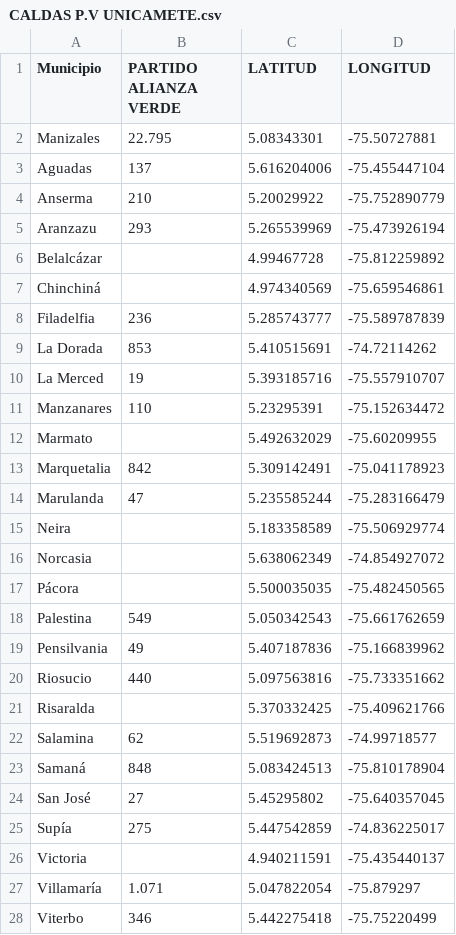
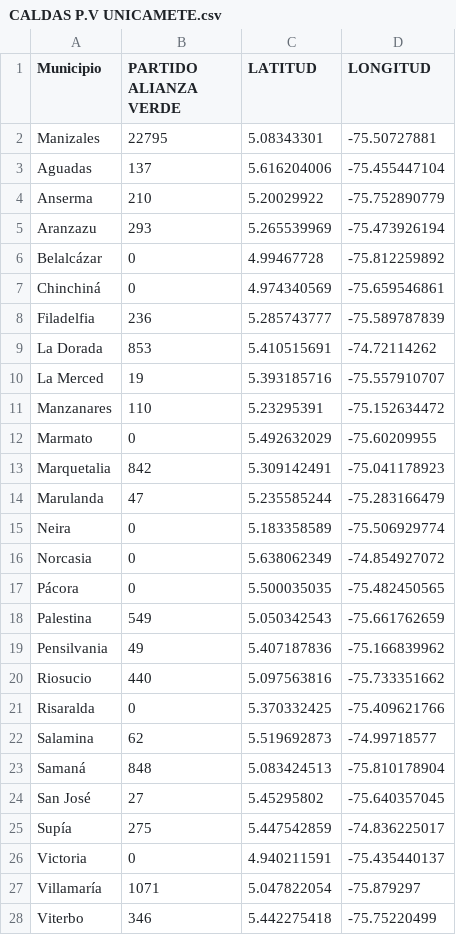
Before and after one commit to juanpablotrejos/Proyectos_varios, a CSV file: CALDAS P.V UNICAMETE.csv, drawn as a sheet.

Commit message:
Update CALDAS P.V UNICAMETE.csv

```diff
--- a/CALDAS P.V UNICAMETE.csv
+++ b/CALDAS P.V UNICAMETE.csv
@@ -1,3 +1,3 @@
 Municipio ,PARTIDO ALIANZA VERDE,LATITUD,LONGITUD
-Manizales, 22.795 ,5.08343301,-75.50727881
+Manizales, 22795 ,5.08343301,-75.50727881
 Aguadas, 137 ,5.616204006,-75.455447104
@@ -5,4 +5,4 @@ Anserma, 210 ,5.20029922,-75.752890779
 Aranzazu, 293 ,5.265539969,-75.473926194
-Belalcázar,,4.99467728,-75.812259892
-Chinchiná,,4.974340569,-75.659546861
+Belalcázar,0,4.99467728,-75.812259892
+Chinchiná,0,4.974340569,-75.659546861
 Filadelfia, 236 ,5.285743777,-75.589787839
@@ -11,8 +11,8 @@ La Merced, 19 ,5.393185716,-75.557910707
 Manzanares, 110 ,5.23295391,-75.152634472
-Marmato,,5.492632029,-75.60209955
+Marmato,0,5.492632029,-75.60209955
 Marquetalia, 842 ,5.309142491,-75.041178923
 Marulanda, 47 ,5.235585244,-75.283166479
-Neira,,5.183358589,-75.506929774
-Norcasia,,5.638062349,-74.854927072
-Pácora,,5.500035035,-75.482450565
+Neira,0,5.183358589,-75.506929774
+Norcasia,0,5.638062349,-74.854927072
+Pácora,0,5.500035035,-75.482450565
 Palestina, 549 ,5.050342543,-75.661762659
@@ -20,3 +20,3 @@ Pensilvania, 49 ,5.407187836,-75.166839962
 Riosucio, 440 ,5.097563816,-75.733351662
-Risaralda,,5.370332425,-75.409621766
+Risaralda,0,5.370332425,-75.409621766
 Salamina, 62 ,5.519692873,-74.99718577
@@ -25,4 +25,4 @@ San José, 27 ,5.45295802,-75.640357045
 Supía, 275 ,5.447542859,-74.836225017
-Victoria,,4.940211591,-75.435440137
-Villamaría, 1.071 ,5.047822054,-75.879297
+Victoria,0,4.940211591,-75.435440137
+Villamaría, 1071 ,5.047822054,-75.879297
 Viterbo, 346 ,5.442275418,-75.75220499
```
